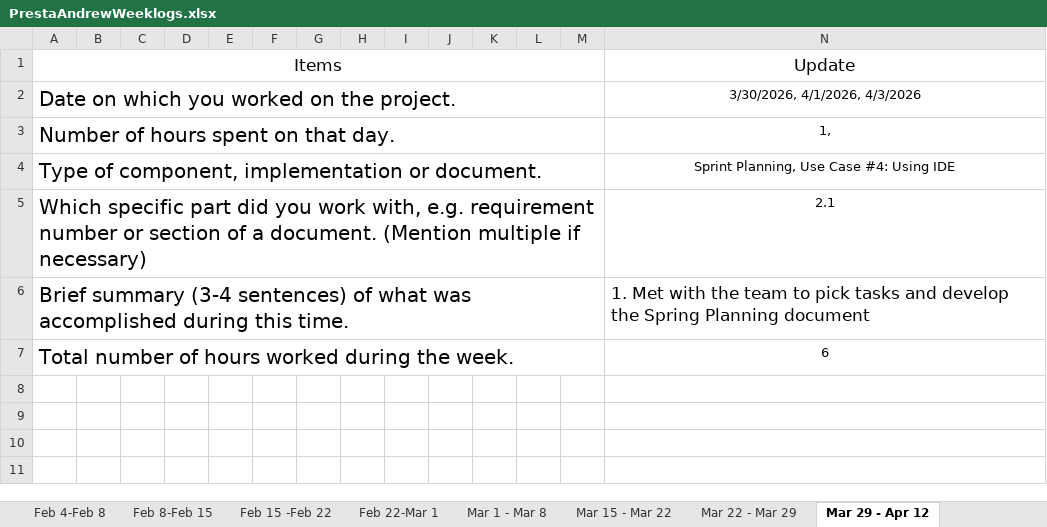
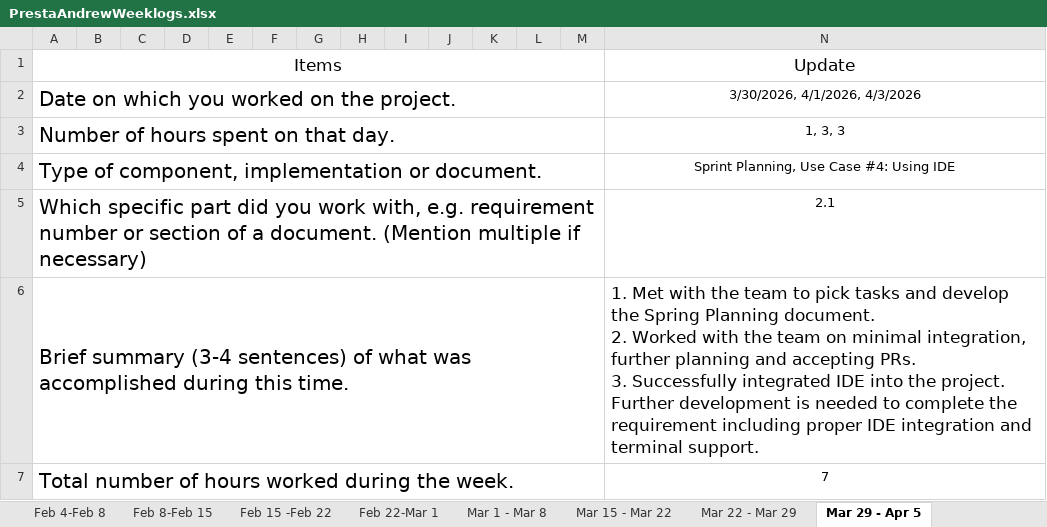
Before and after one commit to APresta19/py-notebook, an Excel workbook: Documents/AndrewPrestaWeeklyLogs/PrestaAndrewWeeklogs.xlsx, sheet Mar 29 - Apr 5, drawn as a sheet; values as stored, in another font and other column widths than the file's, no borders; ↵ is a line break in a cell; the diff names each change by its address in the sheet, - before the commit and + after, or states it on an @@ line.

Commit message:
04-06-weeklogs

```diff
--- a/Documents/AndrewPrestaWeeklyLogs/PrestaAndrewWeeklogs.xlsx (sheet Mar 29 - Apr 5)
+++ b/Documents/AndrewPrestaWeeklyLogs/PrestaAndrewWeeklogs.xlsx (sheet Mar 29 - Apr 5)
-sheet tab: Mar 29 - Apr 12
+sheet tab: Mar 29 - Apr 5
-N3: 1,
+N3: 1, 3, 3
-N6: …Spring Planning document
+N6: …Spring Planning document. ↵ 2. Worked with the team on minimal integration, further planning and accepting PRs. ↵ 3. Successfully integrated IDE into the project. Further development is needed to complete the requirement including proper IDE integration and terminal support.
-N7: 6
+N7: 7
```
